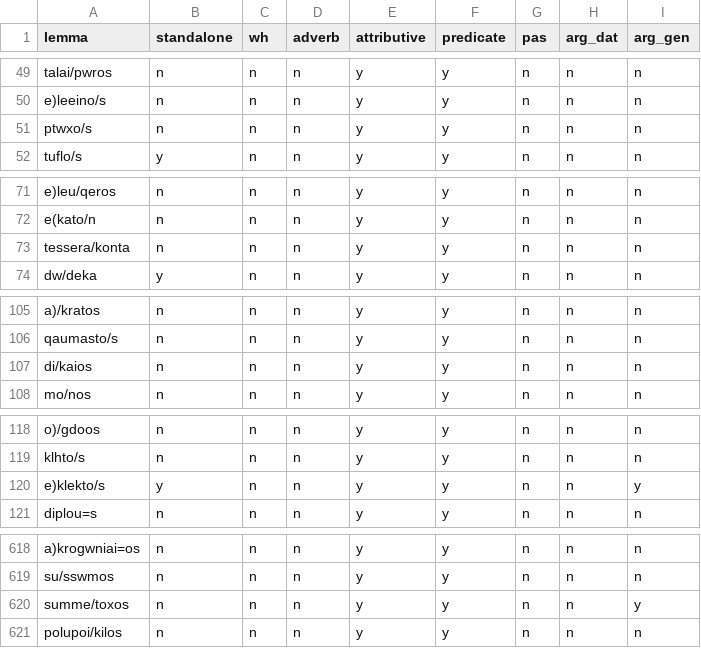
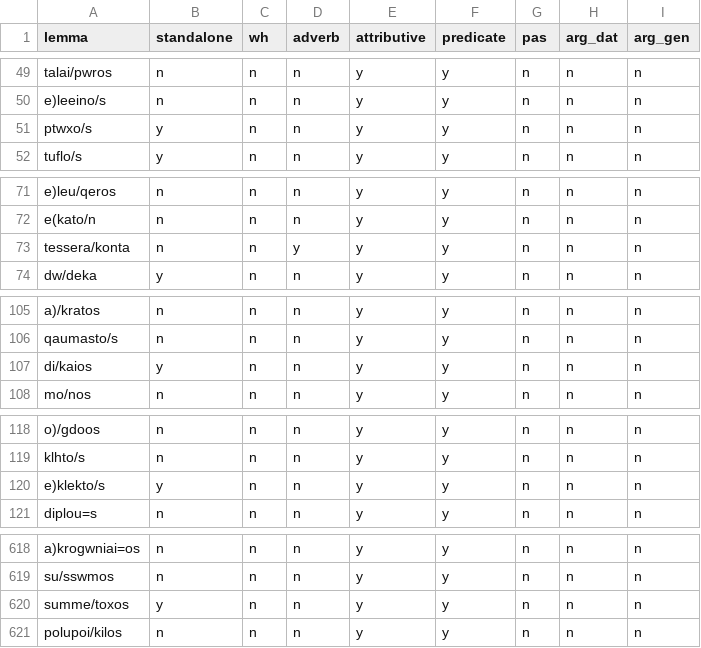
Before and after one commit to kaplanas/greek-new-testament, a CSV file: text_data/hand_coded_data/adjective_supp_features.csv, drawn as a sheet; only a part is shown, gaps mark what is left out.

Commit message:
miscellaneous expansions, mostly involving nouns and adjectives

```diff
--- a/text_data/hand_coded_data/adjective_supp_features.csv
+++ b/text_data/hand_coded_data/adjective_supp_features.csv
@@ -50,3 +50,3 @@ talai/pwros,n,n,n,y,y,n,n,n
 e)leeino/s,n,n,n,y,y,n,n,n
-ptwxo/s,n,n,n,y,y,n,n,n
+ptwxo/s,y,n,n,y,y,n,n,n
 tuflo/s,y,n,n,y,y,n,n,n
@@ -72,3 +72,3 @@ e)leu/qeros,n,n,n,y,y,n,n,n
 e(kato/n,n,n,n,y,y,n,n,n
-tessera/konta,n,n,n,y,y,n,n,n
+tessera/konta,n,n,y,y,y,n,n,n
 dw/deka,y,n,n,y,y,n,n,n
@@ -106,3 +106,3 @@ a)/kratos,n,n,n,y,y,n,n,n
 qaumasto/s,n,n,n,y,y,n,n,n
-di/kaios,n,n,n,y,y,n,n,n
+di/kaios,y,n,n,y,y,n,n,n
 mo/nos,n,n,n,y,y,n,n,n
@@ -119,3 +119,3 @@ o)/gdoos,n,n,n,y,y,n,n,n
 klhto/s,n,n,n,y,y,n,n,n
-e)klekto/s,y,n,n,y,y,n,n,y
+e)klekto/s,y,n,n,y,y,n,n,n
 diplou=s,n,n,n,y,y,n,n,n
@@ -619,3 +619,3 @@ a)krogwniai=os,n,n,n,y,y,n,n,n
 su/sswmos,n,n,n,y,y,n,n,n
-summe/toxos,n,n,n,y,y,n,n,y
+summe/toxos,y,n,n,y,y,n,n,n
 polupoi/kilos,n,n,n,y,y,n,n,n
```
Also changed, not shown: text_data/hand_coded_data/verb_supp_features.csv, 2 other files.
